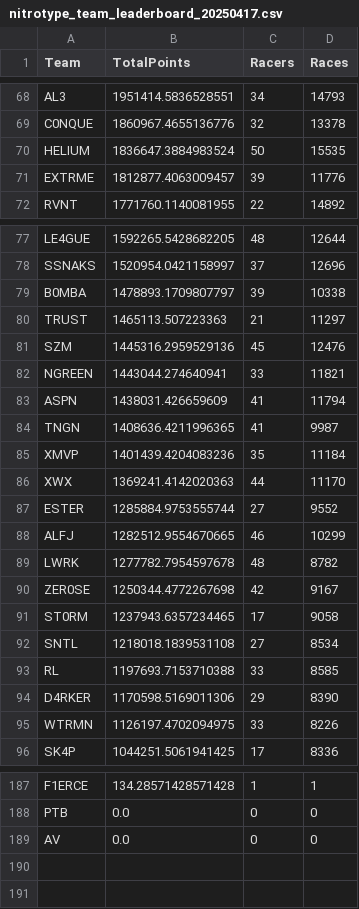
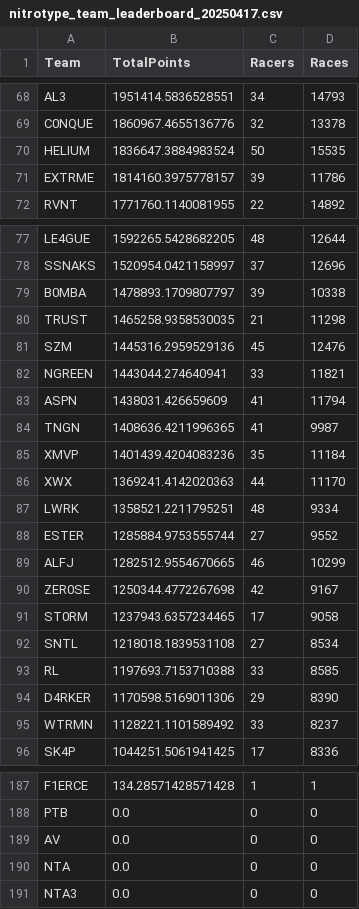
Before and after one commit to professional124/axionNTLEADERBOARDS, a CSV file: csv_archive/nitrotype_team_leaderboard_20250417.csv, drawn as a sheet; only a part is shown, gaps mark what is left out; the diff covers the shown part only.

```diff
--- a/csv_archive/nitrotype_team_leaderboard_20250417.csv
+++ b/csv_archive/nitrotype_team_leaderboard_20250417.csv
@@ -70,3 +70,3 @@ C0NQUE,1860967.4655136776,32,13378
 HELIUM,1836647.3884983524,50,15535
-EXTRME,1812877.4063009457,39,11776
+EXTRME,1814160.3975778157,39,11786
 RVNT,1771760.1140081955,22,14892
@@ -79,3 +79,3 @@ SSNAKS,1520954.0421158997,37,12696
 B0MBA,1478893.1709807797,39,10338
-TRUST,1465113.507223363,21,11297
+TRUST,1465258.9358530035,21,11298
 SZM,1445316.2959529136,45,12476
@@ -86,5 +86,5 @@ XMVP,1401439.4204083236,35,11184
 XWX,1369241.4142020363,44,11170
+LWRK,1358521.2211795251,48,9334
 ESTER,1285884.9753555744,27,9552
 ALFJ,1282512.9554670665,46,10299
-LWRK,1277782.7954597678,48,8782
 ZER0SE,1250344.4772267698,42,9167
@@ -94,3 +94,3 @@ RL,1197693.7153710388,33,8585
 D4RKER,1170598.5169011306,29,8390
-WTRMN,1126197.4702094975,33,8226
+WTRMN,1128221.1101589492,33,8237
 SK4P,1044251.5061941425,17,8336
@@ -189 +189,3 @@ PTB,0.0,0,0
 AV,0.0,0,0
+NTA,0.0,0,0
+NTA3,0.0,0,0
```
Also changed, not shown: 62 edited cells elsewhere in this file, csv_archive/nitrotype_season_leaderboard_20250417.csv, 1 other file.
